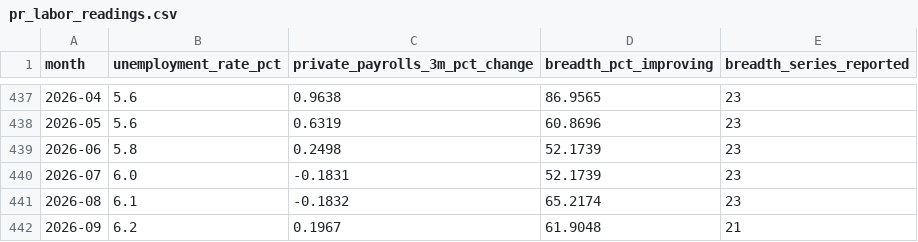
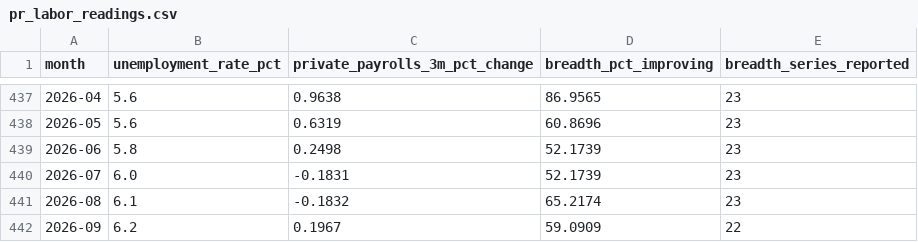
Before and after one commit to jibarix/sensadvisor.com, a CSV file: pr-lmci/pr_labor_readings.csv, drawn as a sheet; only a part is shown, gaps mark what is left out.

Commit message:
Update PR-LMCI 2026-11-09

```diff
--- a/pr-lmci/pr_labor_readings.csv
+++ b/pr-lmci/pr_labor_readings.csv
@@ -441,2 +441,2 @@ month,unemployment_rate_pct,private_payrolls_3m_pct_change,breadth_pct_improving
 2026-08,6.1,-0.1832,65.2174,23
-2026-09,6.2,0.1967,61.9048,21
+2026-09,6.2,0.1967,59.0909,22
```
Also changed, not shown: 2 other files.
